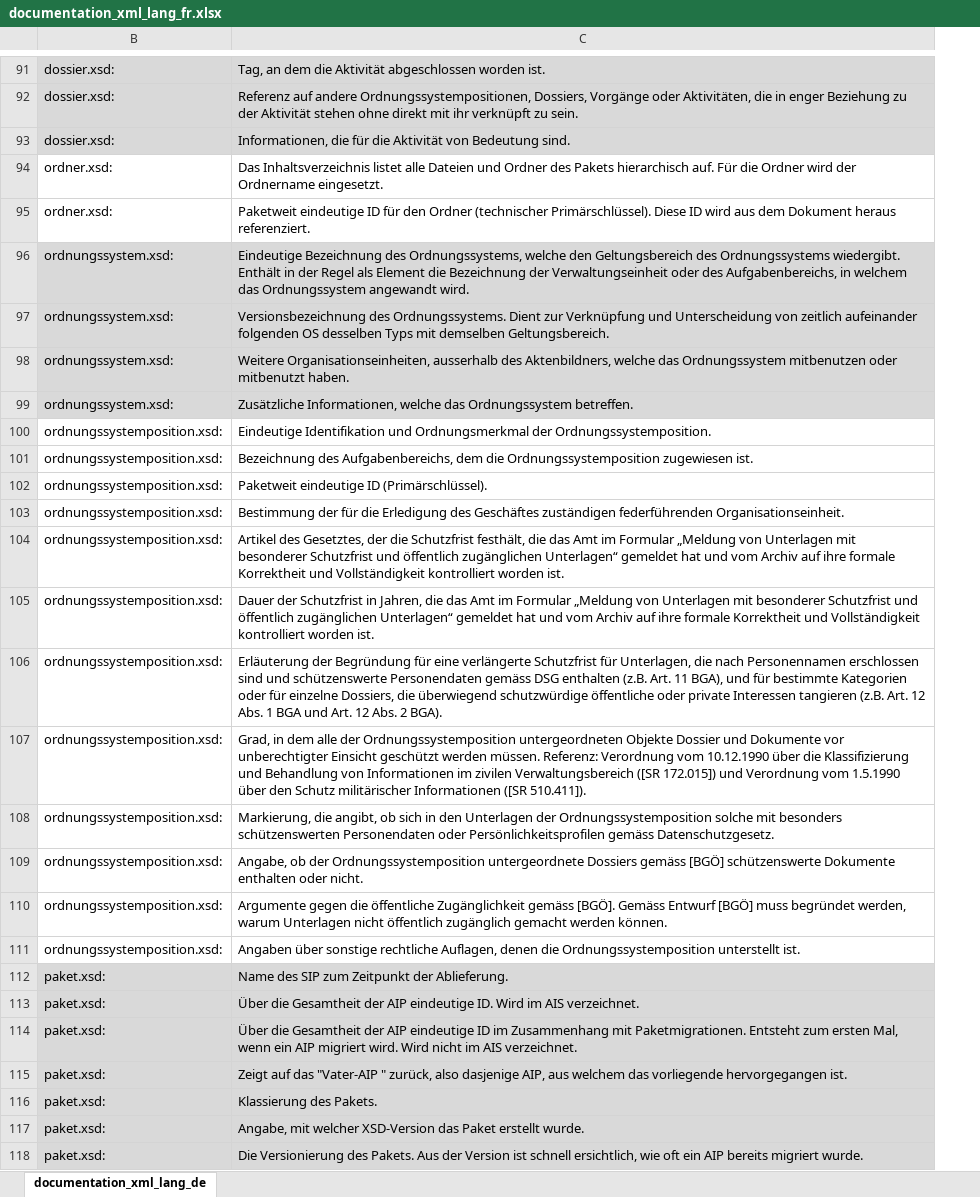
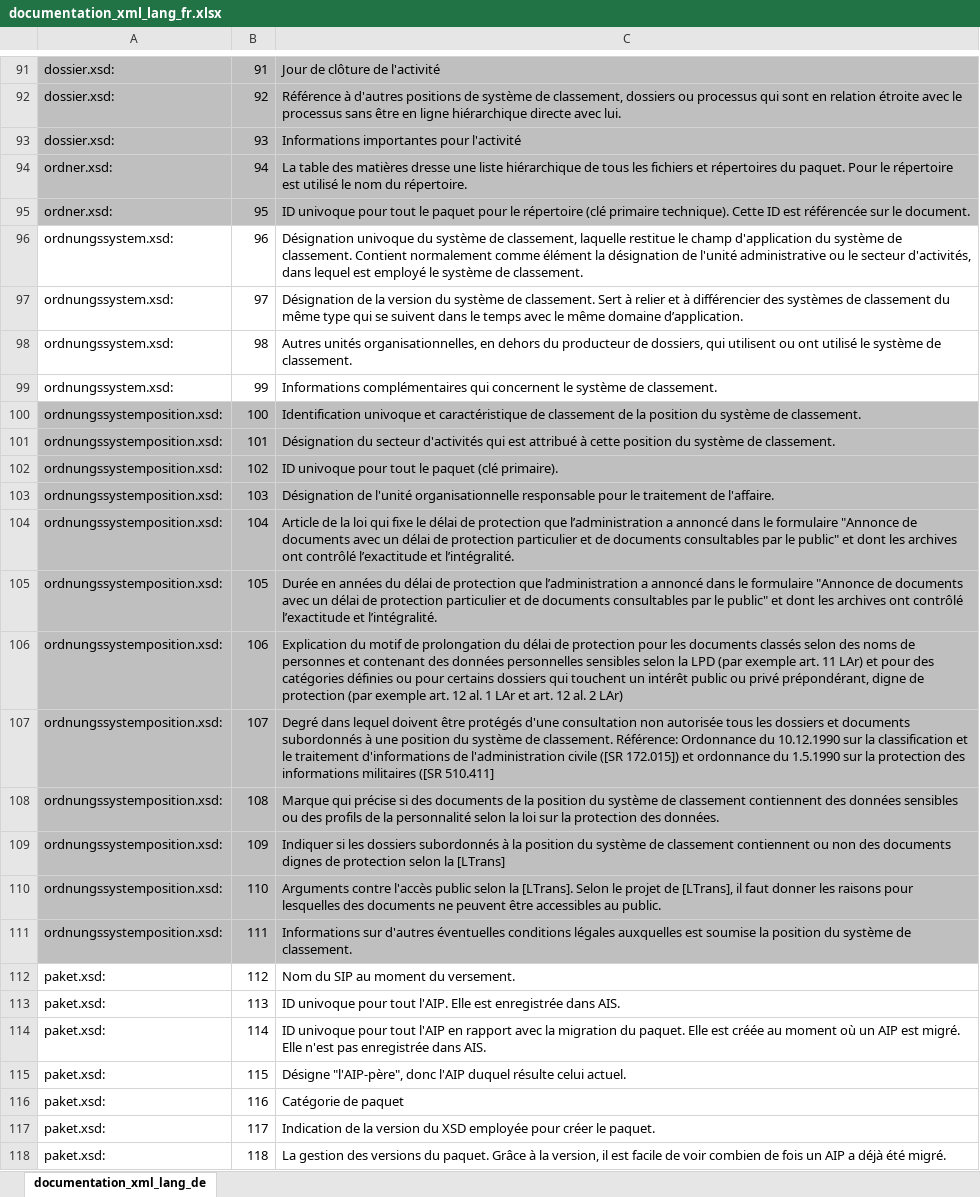
Before and after one commit to KOST-CECO/eCH-0160, an Excel workbook: documentation_xml_lang_fr.xlsx, sheet documentation_xml_lang_de, drawn as a sheet; only a part is shown, gaps mark what is left out; values as stored, in another font and other column widths than the file's, no borders; removed rows and columns are numbered as before the commit, all else as after; the diff covers the shown part only; the diff names each change by its address in the sheet, - before the commit and + after, or states it on an @@ line.

```diff
--- a/documentation_xml_lang_fr.xlsx (sheet documentation_xml_lang_de)
+++ b/documentation_xml_lang_fr.xlsx (sheet documentation_xml_lang_de)
-column C, rows 91-118: Tag, an dem die Aktivität abgeschlossen worden ist. | Referenz auf andere Ordnungssystempositionen, Dossiers, Vorgänge oder Aktivitäten, die in enger Beziehung zu der Aktivität stehen ohne direkt mit ihr verknüpft zu sein. | Informationen, die für die Aktivität von Bedeutung sind. | Das Inhaltsverzeichnis listet alle Dateien und Ordner des Pakets hierarchisch auf. Für die Ordner wird der Ordnername eingesetzt. | Paketweit eindeutige ID für den Ordner (technischer Primärschlüssel). Diese ID wird aus dem Dokument heraus referenziert. | Eindeutige Bezeichnung des Ordnungssystems, welche den Geltungsbereich des Ordnungssystems wiedergibt. Enthält in der Regel als Element die Bezeichnung der Verwaltungseinheit oder des Aufgabenbereichs, in welchem das Ordnungssystem angewandt wird. | Versionsbezeichnung des Ordnungssystems. Dient zur Verknüpfung und Unterscheidung von zeitlich aufeinander folgenden OS desselben Typs mit demselben Geltungsbereich. | Weitere Organisationseinheiten, ausserhalb des Aktenbildners, welche das Ordnungssystem mitbenutzen oder mitbenutzt haben. | Zusätzliche Informationen, welche das Ordnungssystem betreffen. | Eindeutige Identifikation und Ordnungsmerkmal der Ordnungssystemposition. | Bezeichnung des Aufgabenbereichs, dem die Ordnungssystemposition zugewiesen ist. | Paketweit eindeutige ID (Primärschlüssel). | Bestimmung der für die Erledigung des Geschäftes zuständigen federführenden Organisationseinheit. | Artikel des Gesetztes, der die Schutzfrist festhält, die das Amt im Formular „Meldung von Unterlagen mit besonderer Schutzfrist und öffentlich zugänglichen Unterlagen“ gemeldet hat und vom Archiv auf ihre formale Korrektheit und Vollständigkeit kontrolliert worden ist. | Dauer der Schutzfrist in Jahren, die das Amt im Formular „Meldung von Unterlagen mit besonderer Schutzfrist und öffentlich zugänglichen Unterlagen“ gemeldet hat und vom Archiv auf ihre formale Korrektheit und Vollständigkeit kontrolliert worden ist. | Erläuterung der Begründung für eine verlängerte Schutzfrist für Unterlagen, die nach Personennamen erschlossen sind und schützenswerte Personendaten gemäss DSG enthalten (z.B. Art. 11 BGA), und für bestimmte Kategorien oder für einzelne Dossiers, die überwiegend schutzwürdige öffentliche oder private Interessen tangieren (z.B. Art. 12 Abs. 1 BGA und Art. 12 Abs. 2 BGA). | Grad, in dem alle der Ordnungssystemposition untergeordneten Objekte Dossier und Dokumente vor unberechtigter Einsicht geschützt werden müssen. Referenz: Verordnung vom 10.12.1990 über die Klassifizierung und Behandlung von Informationen im zivilen Verwaltungsbereich ([SR 172.015]) und Verordnung vom 1.5.1990 über den Schutz militärischer Informationen ([SR 510.411]). | Markierung, die angibt, ob sich in den Unterlagen der Ordnungssystemposition solche mit besonders schützenswerten Personendaten oder Persönlichkeitsprofilen gemäss Datenschutzgesetz. | Angabe, ob der Ordnungssystemposition untergeordnete Dossiers gemäss [BGÖ] schützenswerte Dokumente enthalten oder nicht. | Argumente gegen die öffentliche Zugänglichkeit gemäss [BGÖ]. Gemäss Entwurf [BGÖ] muss begründet werden, warum Unterlagen nicht öffentlich zugänglich gemacht werden können. | Angaben über sonstige rechtliche Auflagen, denen die Ordnungssystemposition unterstellt ist. | Name des SIP zum Zeitpunkt der Ablieferung. | Über die Gesamtheit der AIP eindeutige ID. Wird im AIS verzeichnet. | Über die Gesamtheit der AIP eindeutige ID im Zusammenhang mit Paketmigrationen. Entsteht zum ersten Mal, wenn ein AIP migriert wird. Wird nicht im AIS verzeichnet. | Zeigt auf das "Vater-AIP " zurück, also dasjenige AIP, aus welchem das vorliegende hervorgegangen ist. | Klassierung des Pakets. | Angabe, mit welcher XSD-Version das Paket erstellt wurde. | Die Versionierung des Pakets. Aus der Version ist schnell ersichtlich, wie oft ein AIP bereits migriert wurde.
+column B, rows 91-118: 91 | 92 | 93 | 94 | 95 | 96 | 97 | 98 | 99 | 100 | 101 | 102 | 103 | 104 | 105 | 106 | 107 | 108 | 109 | 110 | 111 | 112 | 113 | 114 | 115 | 116 | 117 | 118
+column C, rows 91-118: Jour de clôture de l'activité | Référence à d'autres positions de système de classement, dossiers ou processus qui sont en relation étroite avec le processus sans être en ligne hiérarchique directe avec lui. | Informations importantes pour l'activité | La table des matières dresse une liste hiérarchique de tous les fichiers et répertoires du paquet. Pour le répertoire est utilisé le nom du répertoire. | ID univoque pour tout le paquet pour le répertoire (clé primaire technique). Cette ID est référencée sur le document. | Désignation univoque du système de classement, laquelle restitue le champ d'application du système de classement. Contient normalement comme élément la désignation de l'unité administrative ou le secteur d'activités, dans lequel est employé le système de classement. | Désignation de la version du système de classement. Sert à relier et à différencier des systèmes de classement du même type qui se suivent dans le temps avec le même domaine d’application. | Autres unités organisationnelles, en dehors du producteur de dossiers, qui utilisent ou ont utilisé le système de classement. | Informations complémentaires qui concernent le système de classement. | Identification univoque et caractéristique de classement de la position du système de classement. | Désignation du secteur d'activités qui est attribué à cette position du système de classement. | ID univoque pour tout le paquet (clé primaire). | Désignation de l'unité organisationnelle responsable pour le traitement de l'affaire. | Article de la loi qui fixe le délai de protection que l’administration a annoncé dans le formulaire "Annonce de documents avec un délai de protection particulier et de documents consultables par le public" et dont les archives ont contrôlé l’exactitude et l’intégralité. | Durée en années du délai de protection que l’administration a annoncé dans le formulaire "Annonce de documents avec un délai de protection particulier et de documents consultables par le public" et dont les archives ont contrôlé l’exactitude et l’intégralité. | Explication du motif de prolongation du délai de protection pour les documents classés selon des noms de personnes et contenant des données personnelles sensibles selon la LPD (par exemple art. 11 LAr) et pour des catégories définies ou pour certains dossiers qui touchent un intérêt public ou privé prépondérant, digne de protection (par exemple art. 12 al. 1 LAr et art. 12 al. 2 LAr) | Degré dans lequel doivent être protégés d'une consultation non autorisée tous les dossiers et documents subordonnés à une position du système de classement. Référence: Ordonnance du 10.12.1990 sur la classification et le traitement d'informations de l'administration civile ([SR 172.015]) et ordonnance du 1.5.1990 sur la protection des informations militaires ([SR 510.411] | Marque qui précise si des documents de la position du système de classement contiennent des données sensibles ou des profils de la personnalité selon la loi sur la protection des données. | Indiquer si les dossiers subordonnés à la position du système de classement contiennent ou non des documents dignes de protection selon la [LTrans] | Arguments contre l'accès public selon la [LTrans]. Selon le projet de [LTrans], il faut donner les raisons pour lesquelles des documents ne peuvent être accessibles au public. | Informations sur d'autres éventuelles conditions légales auxquelles est soumise la position du système de classement. | Nom du SIP au moment du versement. | ID univoque pour tout l'AIP. Elle est enregistrée dans AIS. | ID univoque pour tout l'AIP en rapport avec la migration du paquet. Elle est créée au moment où un AIP est migré. Elle n'est pas enregistrée dans AIS. | Désigne "l'AIP-père", donc l'AIP duquel résulte celui actuel. | Catégorie de paquet | Indication de la version du XSD employée pour créer le paquet. | La gestion des versions du paquet. Grâce à la version, il est facile de voir combien de fois un AIP a déjà été migré.
-A91:A93 fill: #D9D9D9
+A91:A93 fill: #BFBFBF
-A94:A95 fill: none
+A94:A95 fill: #BFBFBF
-A96:A99 fill: #D9D9D9
+A96:A99 fill: none
-A100:A111 fill: none
+A100:A111 fill: #BFBFBF
-A112:A118 fill: #D9D9D9
+A112:A118 fill: none
```
Also changed, not shown: cell formats elsewhere in this sheet, 14 other files.
